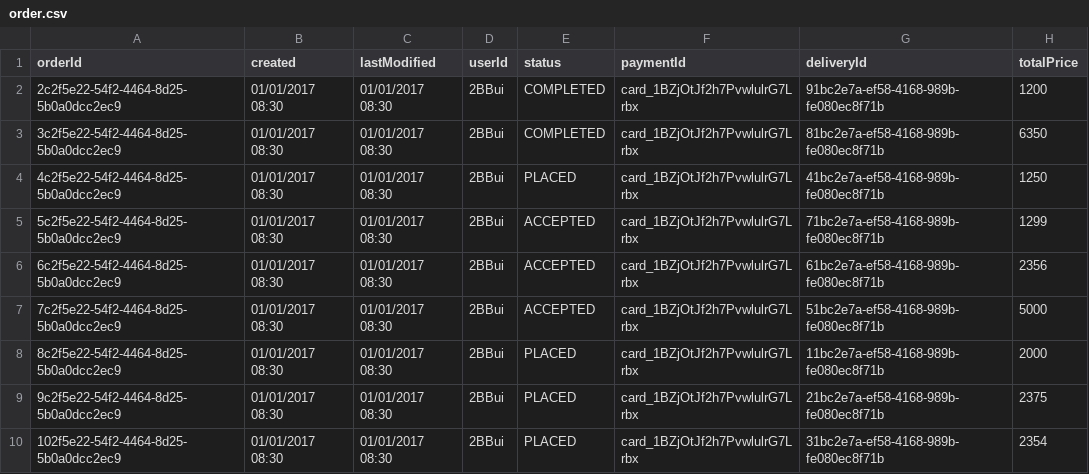
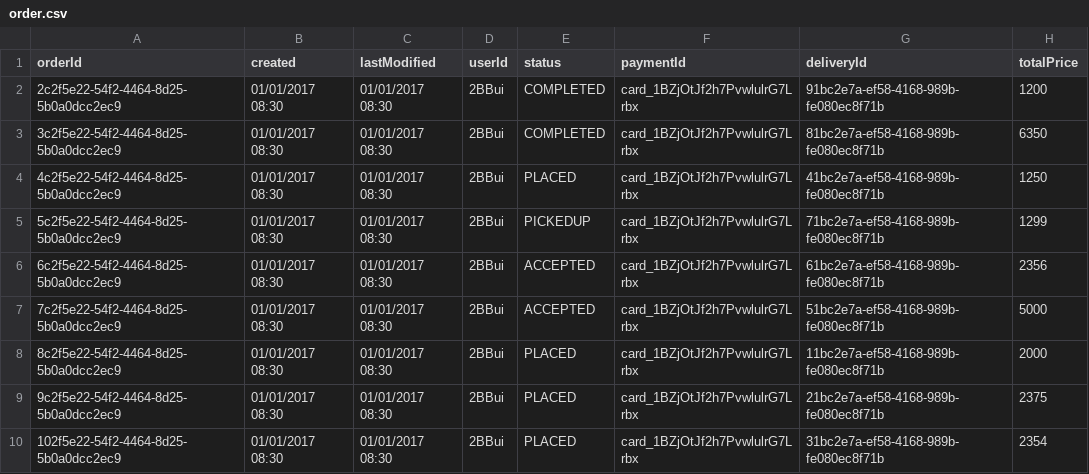
Before and after one commit to GmeduoyeClaymore/viewserver, a CSV file: viewserver-shotgun/src/main/resources/data/order.csv, drawn as a sheet.

```diff
--- a/viewserver-shotgun/src/main/resources/data/order.csv
+++ b/viewserver-shotgun/src/main/resources/data/order.csv
@@ -4,3 +4,3 @@ orderId,created,lastModified,userId,status,paymentId,deliveryId,totalPrice
 4c2f5e22-54f2-4464-8d25-5b0a0dcc2ec9,01/01/2017 08:30,01/01/2017 08:30,2BBui,PLACED,card_1BZjOtJf2h7PvwlulrG7Lrbx,41bc2e7a-ef58-4168-989b-fe080ec8f71b,1250
-5c2f5e22-54f2-4464-8d25-5b0a0dcc2ec9,01/01/2017 08:30,01/01/2017 08:30,2BBui,ACCEPTED,card_1BZjOtJf2h7PvwlulrG7Lrbx,71bc2e7a-ef58-4168-989b-fe080ec8f71b,1299
+5c2f5e22-54f2-4464-8d25-5b0a0dcc2ec9,01/01/2017 08:30,01/01/2017 08:30,2BBui,PICKEDUP,card_1BZjOtJf2h7PvwlulrG7Lrbx,71bc2e7a-ef58-4168-989b-fe080ec8f71b,1299
 6c2f5e22-54f2-4464-8d25-5b0a0dcc2ec9,01/01/2017 08:30,01/01/2017 08:30,2BBui,ACCEPTED,card_1BZjOtJf2h7PvwlulrG7Lrbx,61bc2e7a-ef58-4168-989b-fe080ec8f71b,2356
```
Also changed, not shown: viewserver-shotgun/src/main/resources/data/user.csv, 37 other files.
